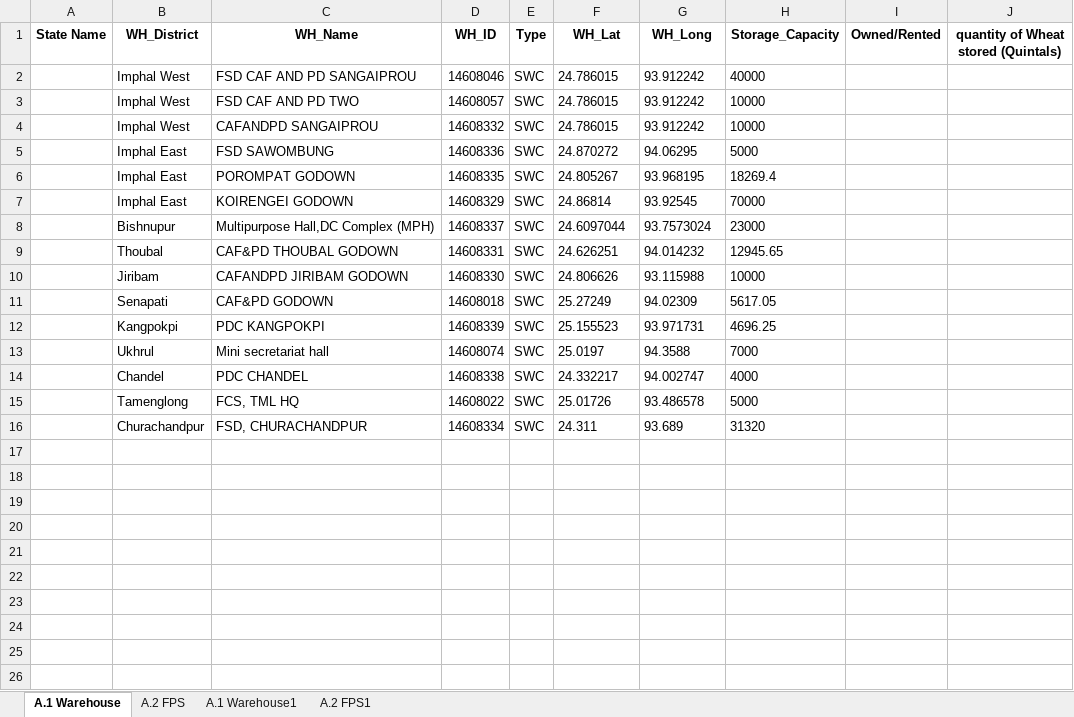
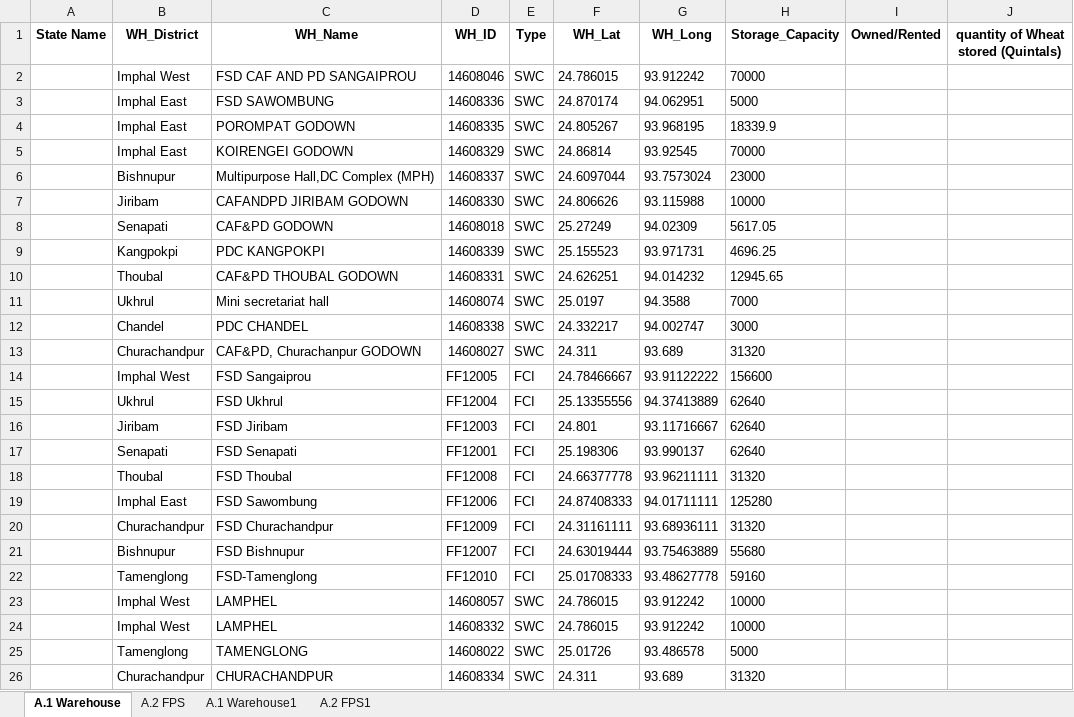
Before and after one commit to psltool3/OS_OD_Manipur, an Excel workbook: pds_admin_manipur/Backend/Backend/Data_1.xlsx, sheet A.1 Warehouse, drawn as a sheet; values as stored, in another font and other column widths than the file's, no borders; removed rows and columns are numbered as before the commit, all else as after; the diff names each change by its address in the sheet, - before the commit and + after, or states it on an @@ line.

```diff
--- a/pds_admin_manipur/Backend/Backend/Data_1.xlsx (sheet A.1 Warehouse)
+++ b/pds_admin_manipur/Backend/Backend/Data_1.xlsx (sheet A.1 Warehouse)
-H2 (Storage_Capacity): 40000
+H2 (Storage_Capacity): 70000
-row 3:  | Imphal West | FSD CAF AND PD TWO | 14608057 | SWC | 24.786015 | 93.912242 | 10000
-row 4:  | Imphal West | CAFANDPD SANGAIPROU | 14608332 | SWC | 24.786015 | 93.912242 | 10000
-F3 (WH_Lat): 24.870272
+F3 (WH_Lat): 24.870174
-G3 (WH_Long): 94.06295
+G3 (WH_Long): 94.062951
-H4 (Storage_Capacity): 18269.4
+H4 (Storage_Capacity): 18339.9
@@ row 9 moved to row 10: Thoubal @@
-H12 (Storage_Capacity): 4000
+H12 (Storage_Capacity): 3000
+row 13:  | Churachandpur | CAF&PD, Churachanpur GODOWN | 14608027 | SWC | 24.311 | 93.689 | 31320
+row 14:  | Imphal West | FSD Sangaiprou | FF12005 | FCI | 24.78466667 | 93.91122222 | 156600
+row 15:  | Ukhrul | FSD Ukhrul | FF12004 | FCI | 25.13355556 | 94.37413889 | 62640
+row 16:  | Jiribam | FSD Jiribam | FF12003 | FCI | 24.801 | 93.11716667 | 62640
+row 17:  | Senapati | FSD Senapati | FF12001 | FCI | 25.198306 | 93.990137 | 62640
+row 18:  | Thoubal | FSD Thoubal | FF12008 | FCI | 24.66377778 | 93.96211111 | 31320
+row 19:  | Imphal East | FSD Sawombung | FF12006 | FCI | 24.87408333 | 94.01711111 | 125280
+row 20:  | Churachandpur | FSD Churachandpur | FF12009 | FCI | 24.31161111 | 93.68936111 | 31320
+row 21:  | Bishnupur | FSD Bishnupur | FF12007 | FCI | 24.63019444 | 93.75463889 | 55680
+row 22:  | Tamenglong | FSD-Tamenglong | FF12010 | FCI | 25.01708333 | 93.48627778 | 59160
+row 23:  | Imphal West | LAMPHEL | 14608057 | SWC | 24.786015 | 93.912242 | 10000
+row 24:  | Imphal West | LAMPHEL | 14608332 | SWC | 24.786015 | 93.912242 | 10000
-C25 (WH_Name): FCS, TML HQ
+C25 (WH_Name): TAMENGLONG
-C26 (WH_Name): FSD, CHURACHANDPUR
+C26 (WH_Name): CHURACHANDPUR
```
Also changed, not shown: sheet A.2 FPS, sheet A.2 FPS1, sheet A.1 Warehouse1, pds_admin_manipur/Backend/Backend/Result_Sheet.xlsx, pds_admin_manipur/Backend/Backend/Tagging_Sheet_Pre.xlsx, 17 other files.
